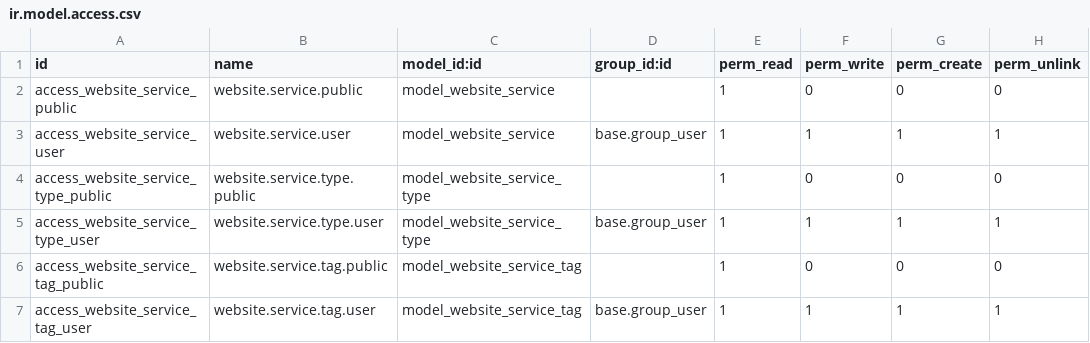
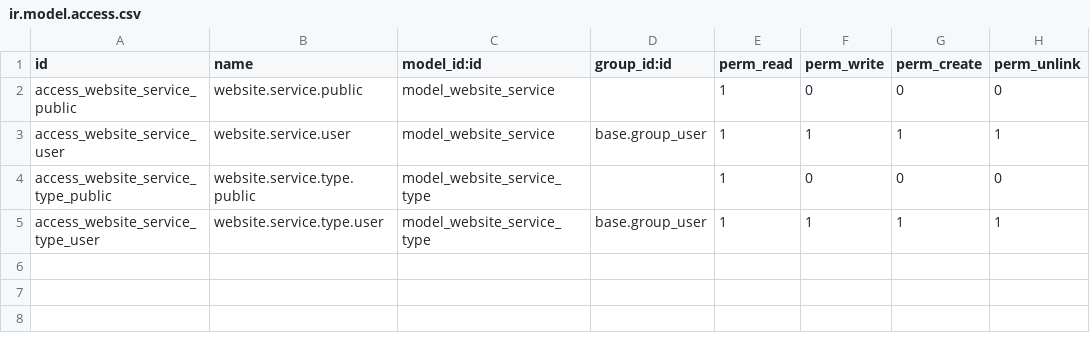
Before and after one commit to a-lakosha/taqat-maintenance, a CSV file: website_service/security/ir.model.access.csv, drawn as a sheet; the diff names each change by its address in the sheet, - before the commit and + after, or states it on an @@ line.

```diff
--- a/website_service/security/ir.model.access.csv
+++ b/website_service/security/ir.model.access.csv
-row 6: access_website_service_tag_public | website.service.tag.public | model_website_service_tag |  | 1 | 0 | 0 | 0
-row 7: access_website_service_tag_user | website.service.tag.user | model_website_service_tag | base.group_user | 1 | 1 | 1 | 1
```
Also changed, not shown: 10 other files.
